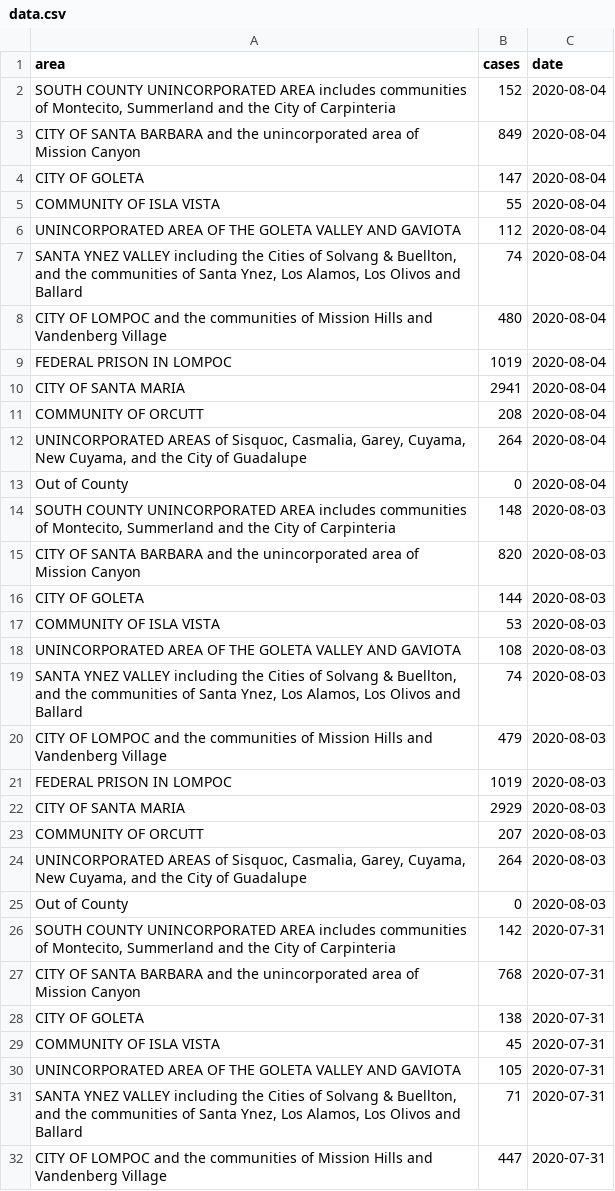
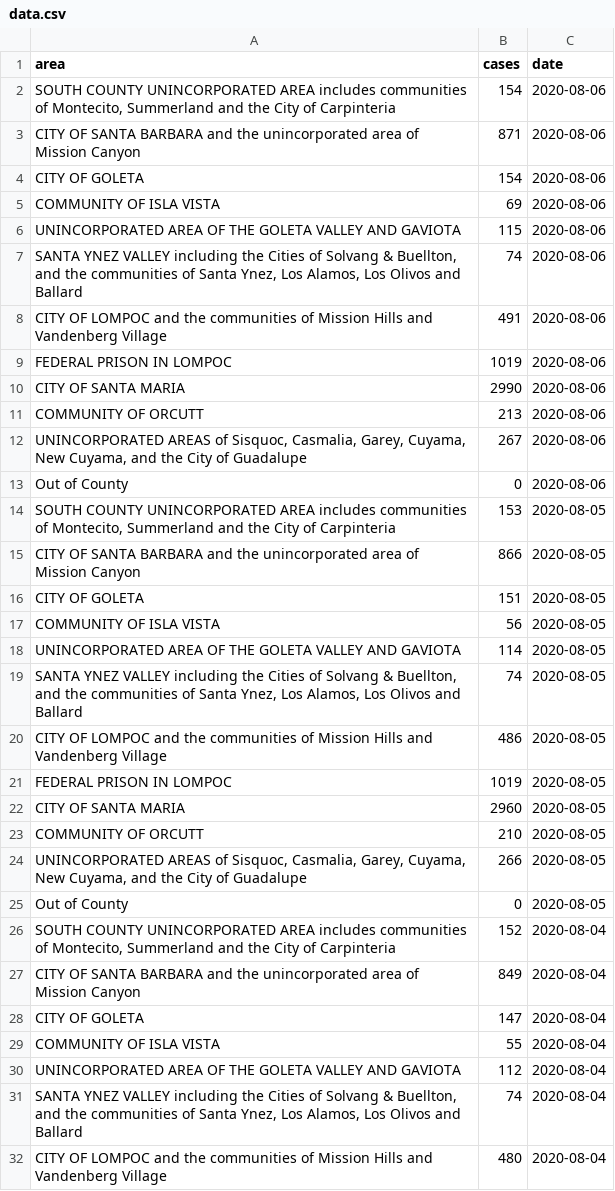
Before and after one commit to gjanee/sb-covid-r, a CSV file: data/data.csv, drawn as a sheet; only a part is shown; the shorter side is filled out with more unchanged rows; the diff names each change by its address in the sheet, - before the commit and + after, or states it on an @@ line.

Commit message:
Data update

```diff
--- a/data/data.csv
+++ b/data/data.csv
+row 2: SOUTH COUNTY UNINCORPORATED AREA includes communities of Montecito, Summerland and the City of Carpinteria | 154 | 2020-08-06
+row 3: CITY OF SANTA BARBARA and the unincorporated area of Mission Canyon | 871 | 2020-08-06
+row 4: CITY OF GOLETA | 154 | 2020-08-06
+row 5: COMMUNITY OF ISLA VISTA | 69 | 2020-08-06
+row 6: UNINCORPORATED AREA OF THE GOLETA VALLEY AND GAVIOTA | 115 | 2020-08-06
+row 7: SANTA YNEZ VALLEY including the Cities of Solvang & Buellton, and the communities of Santa Ynez, Los Alamos, Los Olivos and Ballard | 74 | 2020-08-06
+row 8: CITY OF LOMPOC and the communities of Mission Hills and Vandenberg Village | 491 | 2020-08-06
+row 9: FEDERAL PRISON IN LOMPOC | 1019 | 2020-08-06
+row 10: CITY OF SANTA MARIA | 2990 | 2020-08-06
+row 11: COMMUNITY OF ORCUTT | 213 | 2020-08-06
+row 12: UNINCORPORATED AREAS of Sisquoc, Casmalia, Garey, Cuyama, New Cuyama, and the City of Guadalupe | 267 | 2020-08-06
+row 13: Out of County | 0 | 2020-08-06
+row 14: SOUTH COUNTY UNINCORPORATED AREA includes communities of Montecito, Summerland and the City of Carpinteria | 153 | 2020-08-05
+row 15: CITY OF SANTA BARBARA and the unincorporated area of Mission Canyon | 866 | 2020-08-05
+row 16: CITY OF GOLETA | 151 | 2020-08-05
+row 17: COMMUNITY OF ISLA VISTA | 56 | 2020-08-05
+row 18: UNINCORPORATED AREA OF THE GOLETA VALLEY AND GAVIOTA | 114 | 2020-08-05
+row 19: SANTA YNEZ VALLEY including the Cities of Solvang & Buellton, and the communities of Santa Ynez, Los Alamos, Los Olivos and Ballard | 74 | 2020-08-05
+row 20: CITY OF LOMPOC and the communities of Mission Hills and Vandenberg Village | 486 | 2020-08-05
+row 21: FEDERAL PRISON IN LOMPOC | 1019 | 2020-08-05
+row 22: CITY OF SANTA MARIA | 2960 | 2020-08-05
+row 23: COMMUNITY OF ORCUTT | 210 | 2020-08-05
+row 24: UNINCORPORATED AREAS of Sisquoc, Casmalia, Garey, Cuyama, New Cuyama, and the City of Guadalupe | 266 | 2020-08-05
+row 25: Out of County | 0 | 2020-08-05
```
Also changed, not shown: 2 other files.
